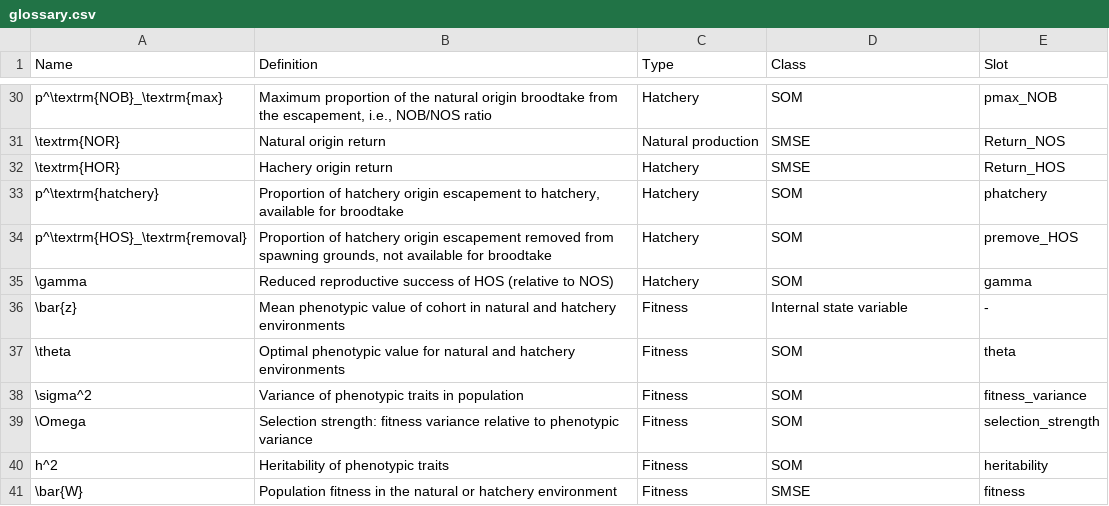
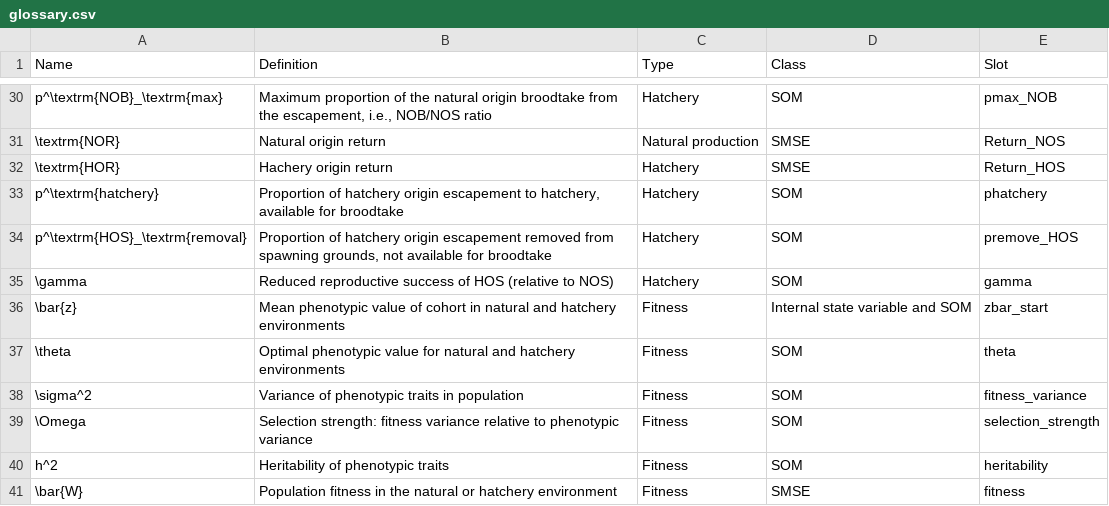
Before and after one commit to Blue-Matter/salmonMSE, a CSV file: vignettes/tables/glossary.csv, drawn as a sheet; only a part is shown, gaps mark what is left out.

Commit message:
Fitness by brood year, rename pbar to zbar; #14

```diff
--- a/vignettes/tables/glossary.csv
+++ b/vignettes/tables/glossary.csv
@@ -35,3 +35,3 @@ p^\textrm{HOS}_\textrm{removal},"Proportion of hatchery origin escapement remove
 \gamma,Reduced reproductive success of HOS (relative to NOS),Hatchery,SOM,gamma
-\bar{z},Mean phenotypic value of cohort in natural and hatchery environments,Fitness,Internal state variable,-
+\bar{z},Mean phenotypic value of cohort in natural and hatchery environments,Fitness,Internal state variable and SOM,zbar_start
 \theta,Optimal phenotypic value for natural and hatchery environments,Fitness,SOM,theta
```
Also changed, not shown: 12 other files.
